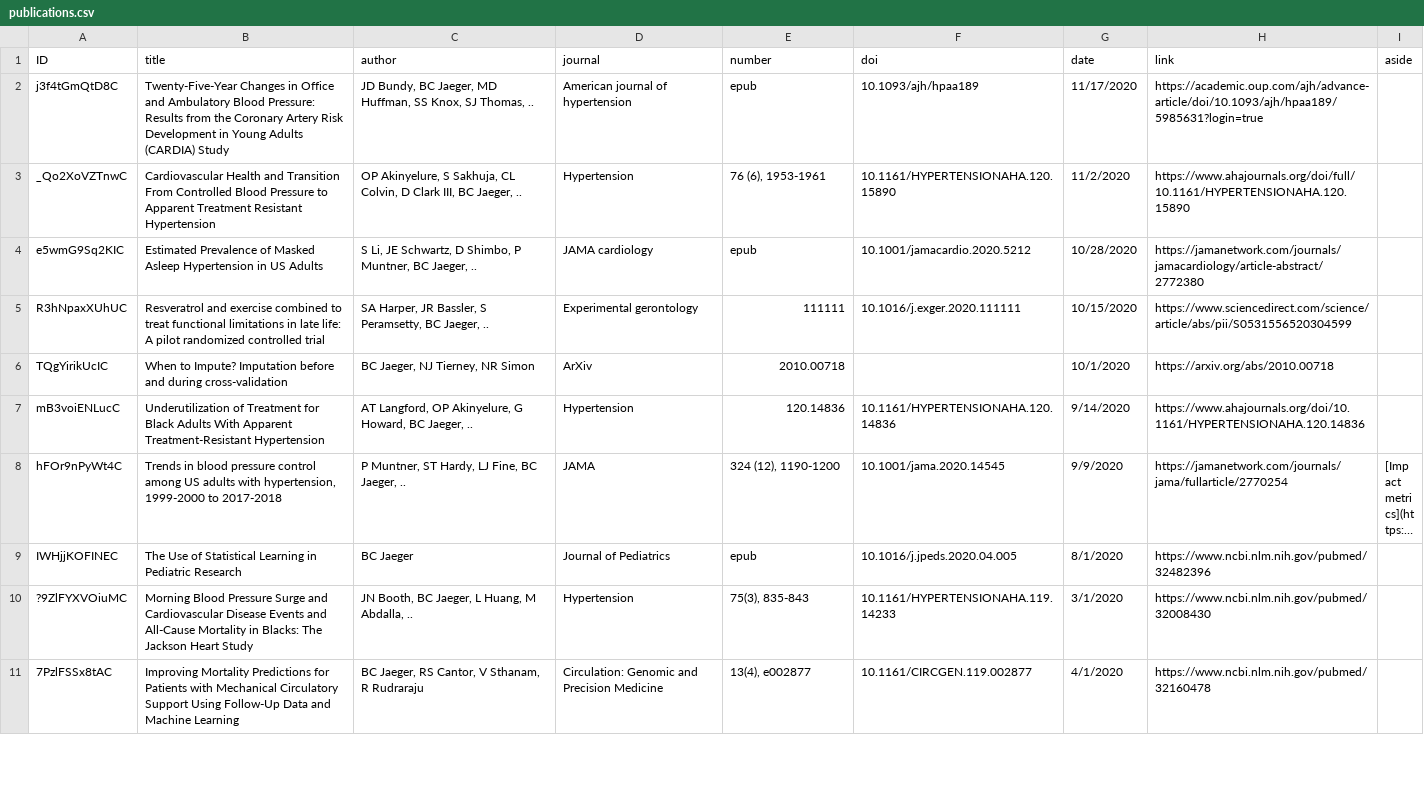
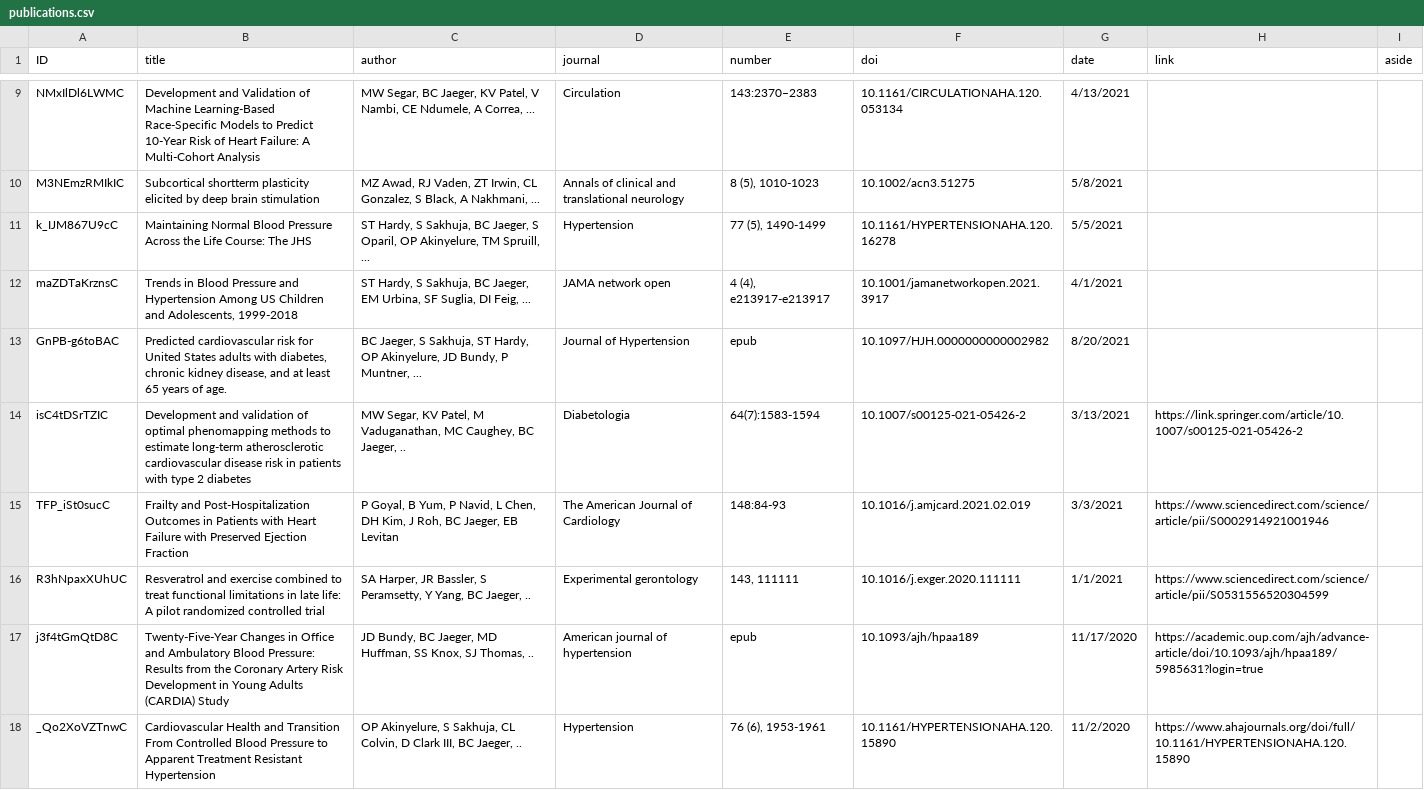
Before and after one commit to bcjaeger/curriculum-vitae, a CSV file: data/publications.csv, drawn as a sheet; only a part is shown, gaps mark what is left out; the shorter side is filled out with more unchanged rows; long unchanged cells end in …; the diff covers the shown part only; the diff names each change by its address in the sheet, - before the commit and + after, or states it on an @@ line.

```diff
--- a/data/publications.csv
+++ b/data/publications.csv
+row 9: NMxIlDl6LWMC | Development and Validation of Machine Learning-Based Race-Specific Models to Predict 10-Year Risk of Heart Failure: A Multi-Cohort Analysis | MW Segar, BC Jaeger, KV Patel, V Nambi, CE Ndumele, A Correa, ... | Circulation | 143:2370–2383 | 10.1161/CIRCULATIONAHA.120.053134 | 4/13/2021
+row 10: M3NEmzRMIkIC | Subcortical shortterm plasticity elicited by deep brain stimulation | MZ Awad, RJ Vaden, ZT Irwin, CL Gonzalez, S Black, A Nakhmani, ... | Annals of clinical and translational neurology | 8 (5), 1010-1023 | 10.1002/acn3.51275 | 5/8/2021
+row 11: k_IJM867U9cC | Maintaining Normal Blood Pressure Across the Life Course: The JHS | ST Hardy, S Sakhuja, BC Jaeger, S Oparil, OP Akinyelure, TM Spruill, ... | Hypertension | 77 (5), 1490-1499 | 10.1161/HYPERTENSIONAHA.120.16278 | 5/5/2021
+row 12: maZDTaKrznsC | Trends in Blood Pressure and Hypertension Among US Children and Adolescents, 1999-2018 | ST Hardy, S Sakhuja, BC Jaeger, EM Urbina, SF Suglia, DI Feig, ... | JAMA network open | 4 (4), e213917-e213917 | 10.1001/jamanetworkopen.2021.3917 | 4/1/2021
+row 13: GnPB-g6toBAC | Predicted cardiovascular risk for United States adults with diabetes, chronic kidney disease, and at least 65 years of age. | BC Jaeger, S Sakhuja, ST Hardy, OP Akinyelure, JD Bundy, P Muntner, ... | Journal of Hypertension | epub | 10.1097/HJH.0000000000002982 | 8/20/2021
+row 14: isC4tDSrTZIC | Development and validation of optimal phenomapping methods to estimate long-term atherosclerotic cardiovascular disease risk in patients with type 2 diabetes | MW Segar, KV Patel, M Vaduganathan, MC Caughey, BC Jaeger, .. | Diabetologia | 64(7):1583-1594 | 10.1007/s00125-021-05426-2 | 3/13/2021 | https://link.springer.com/article/10.1007/s00125-021-05426-2
+row 15: TFP_iSt0sucC | Frailty and Post-Hospitalization Outcomes in Patients with Heart Failure with Preserved Ejection Fraction | P Goyal, B Yum, P Navid, L Chen, DH Kim, J Roh, BC Jaeger, EB Levitan | The American Journal of Cardiology | 148:84-93 | 10.1016/j.amjcard.2021.02.019 | 3/3/2021 | https://www.sciencedirect.com/science/article/pii/S0002914921001946
+row 16: R3hNpaxXUhUC | Resveratrol and exercise combined to treat functional limitations in late life: A pilot randomized controlled trial | SA Harper, JR Bassler, S Peramsetty, Y Yang, BC Jaeger, .. | Experimental gerontology | 143, 111111 | 10.1016/j.exger.2020.111111 | 1/1/2021 | https://www.sciencedirect.com/science/article/pii/S0531556520304599
```
Also changed, not shown: 7 added rows elsewhere in this file, data/scholar.csv, 10 other files.
